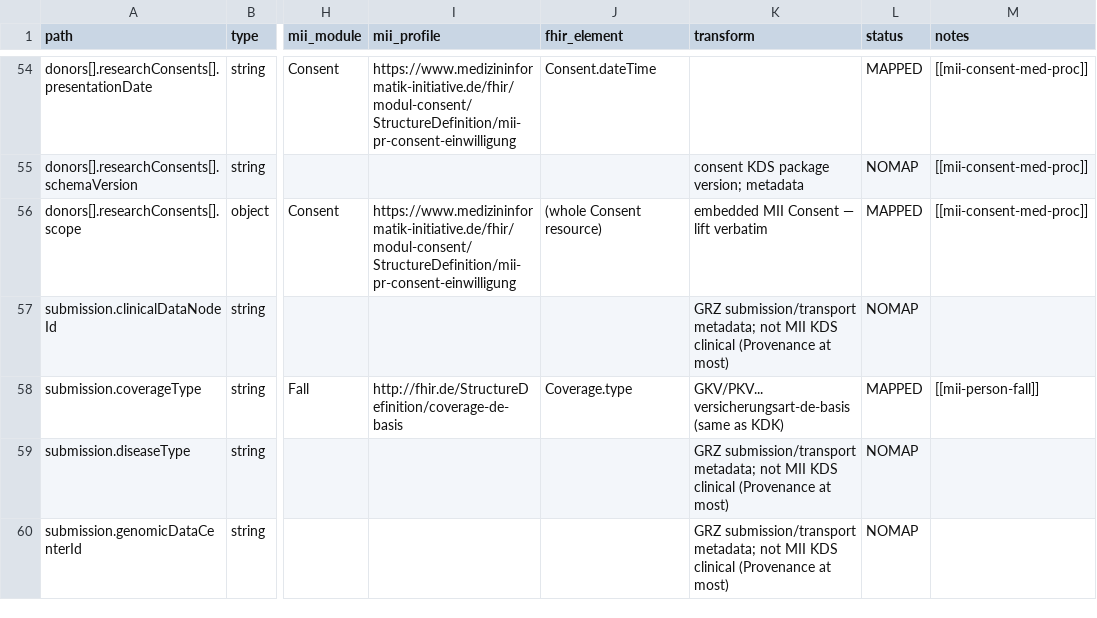
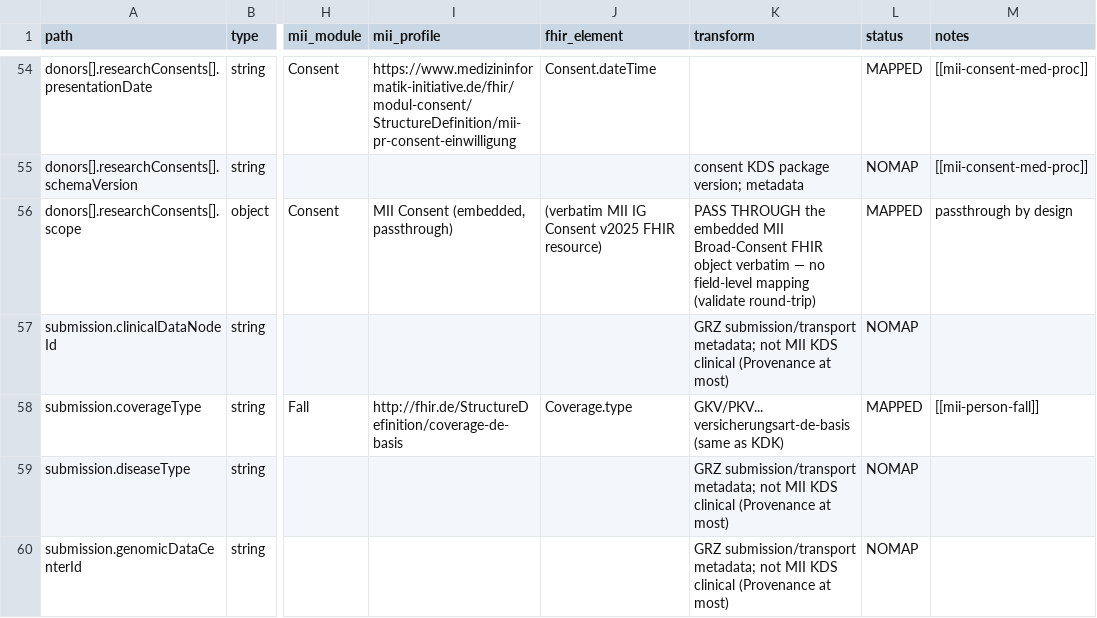
Before and after one commit to KohlbacherLab/genomDE2FHIR, a CSV file: mapping/mapping_grz.csv, drawn as a sheet; only a part is shown, gaps mark what is left out; the diff names each change by its address in the sheet, - before the commit and + after, or states it on an @@ line.

```diff
--- a/mapping/mapping_grz.csv
+++ b/mapping/mapping_grz.csv
-I56 (mii_profile): https://www.medizininformatik-initiative.de/fhir/modul-consent/StructureDefinition/mii-pr-consent-einwilligung
+I56 (mii_profile): MII Consent (embedded, passthrough)
-J56 (fhir_element): (whole Consent resource)
+J56 (fhir_element): (verbatim MII IG Consent v2025 FHIR resource)
-K56 (transform): embedded MII Consent — lift verbatim
+K56 (transform): PASS THROUGH the embedded MII Broad-Consent FHIR object verbatim — no field-level mapping (validate round-trip)
-M56 (notes): [[mii-consent-med-proc]]
+M56 (notes): passthrough by design
```
Also changed, not shown: mapping/mapping_kdk_oncology.csv, mapping/mapping_kdk_rarediseases.csv.
